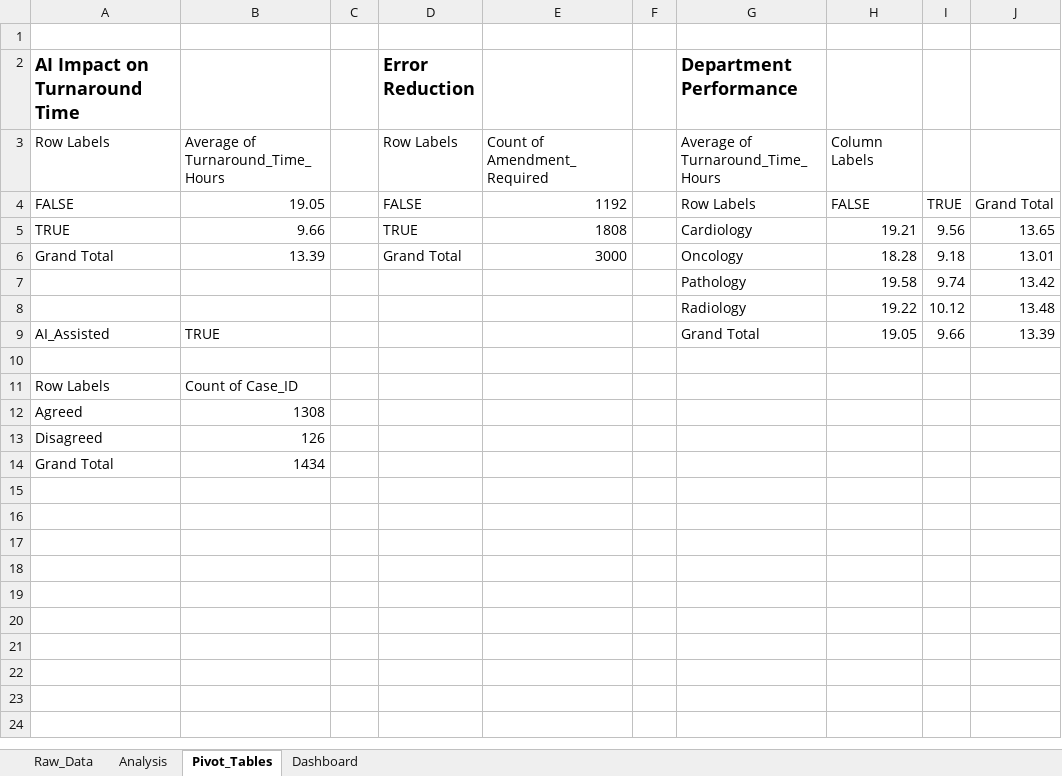
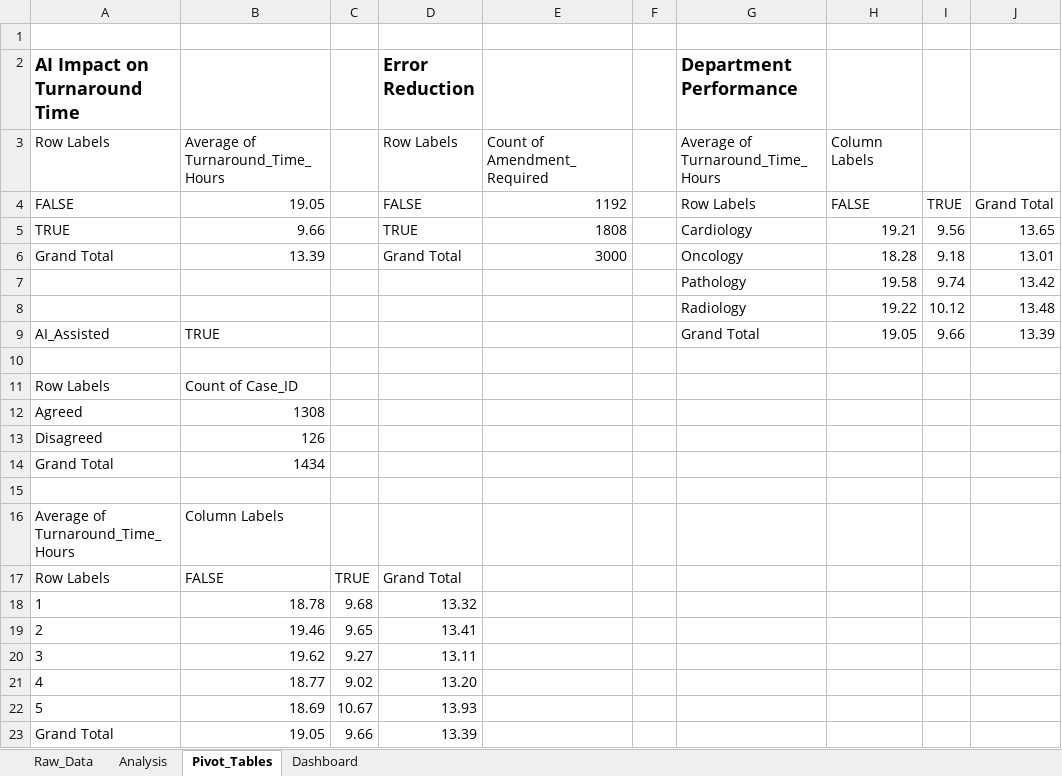
Before and after one commit to changyuj/AI_Healthcare_Analytics_Project, an Excel workbook: 02_Excel_Dashboard/AI_Healthcare_Dashboard.xlsx, sheet Pivot_Tables, drawn as a sheet; values as stored, in another font and other column widths than the file's, no borders; the diff names each change by its address in the sheet, - before the commit and + after, or states it on an @@ line.

```diff
--- a/02_Excel_Dashboard/AI_Healthcare_Dashboard.xlsx (sheet Pivot_Tables)
+++ b/02_Excel_Dashboard/AI_Healthcare_Dashboard.xlsx (sheet Pivot_Tables)
+row 15: (empty)
+row 16: Average of Turnaround_Time_Hours | Column Labels
+row 17: Row Labels | FALSE | TRUE | Grand Total
+row 18: 1 | 18.78 | 9.68 | 13.32
+row 19: 2 | 19.46 | 9.65 | 13.41
+row 20: 3 | 19.62 | 9.27 | 13.11
+row 21: 4 | 18.77 | 9.02 | 13.20
+row 22: 5 | 18.69 | 10.67 | 13.93
+row 23: Grand Total | 19.05 | 9.66 | 13.39
```
Also changed, not shown: charts or pictures, 3 other files.
